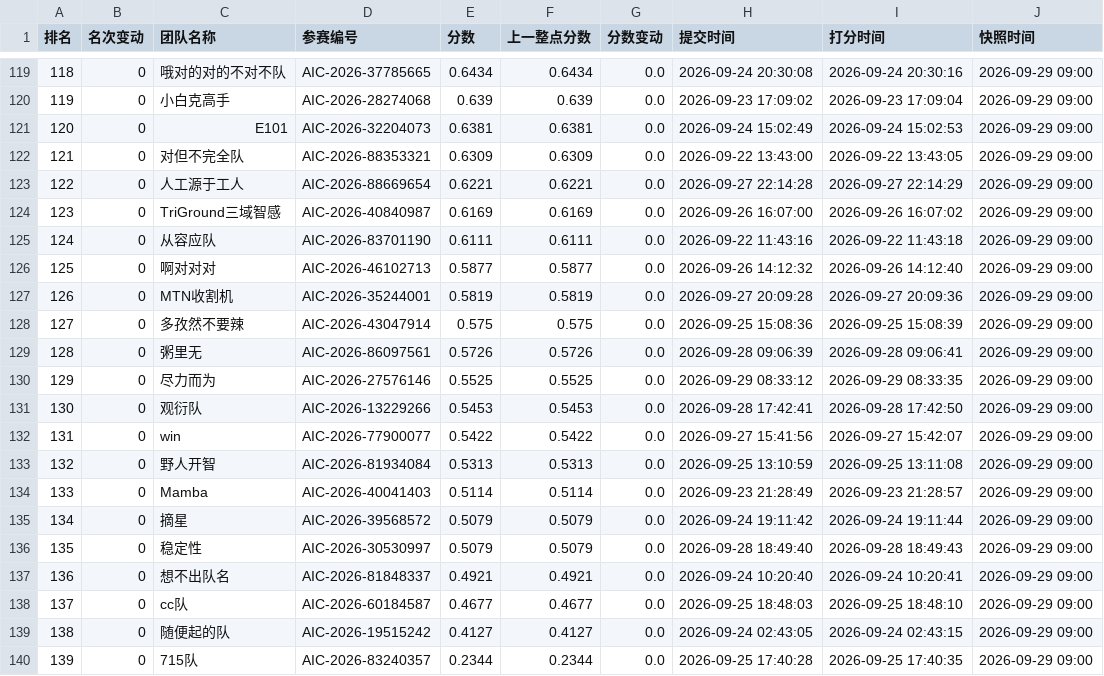
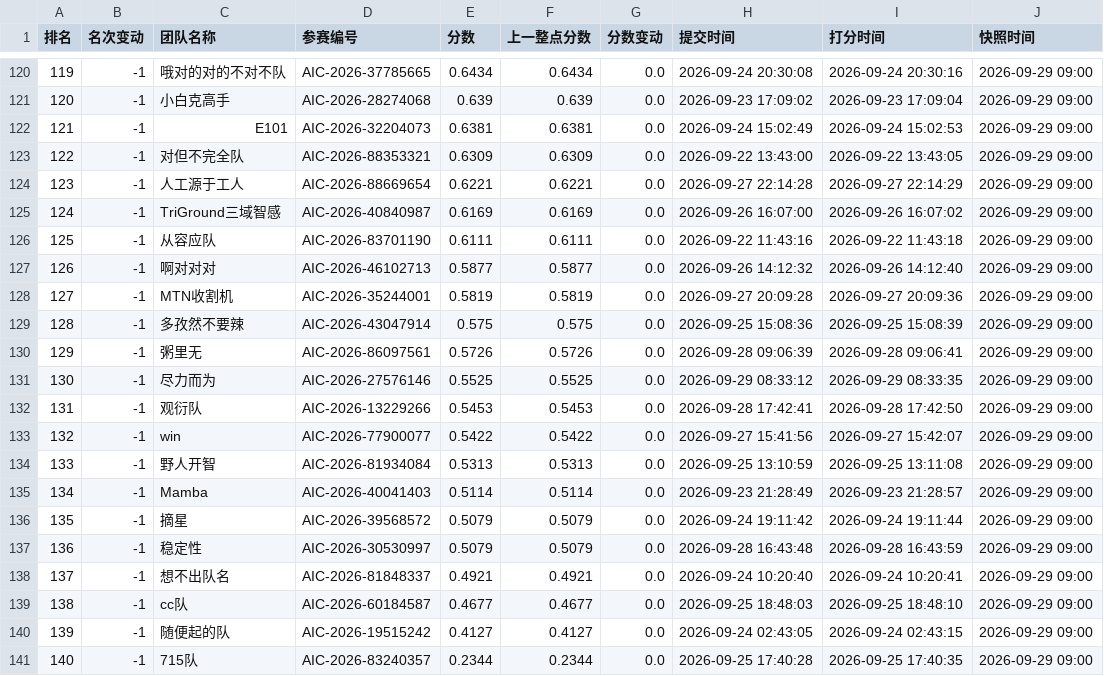
Before and after one commit to KirkG529/aic-rank-report, a CSV file: data/export/standings_复赛.csv, drawn as a sheet; only a part is shown, gaps mark what is left out; addresses are those after the commit; the diff covers the shown part only; the diff names each change by its address in the sheet, - before the commit and + after, or states it on an @@ line.

```diff
--- a/data/export/standings_复赛.csv
+++ b/data/export/standings_复赛.csv
@@ column A (排名) renumbered from row 20 down @@
-B120:B141 (名次变动): 0
+B120:B141 (名次变动): -1
-H137 (提交时间): 2026-09-28 18:49:40
+H137 (提交时间): 2026-09-28 16:43:48
-I137 (打分时间): 2026-09-28 18:49:43
+I137 (打分时间): 2026-09-28 16:43:59
```
Also changed, not shown: 3 added rows, 2 removed rows and 45 edited cells elsewhere in this file, data/export/history_复赛.csv, 4 other files.
